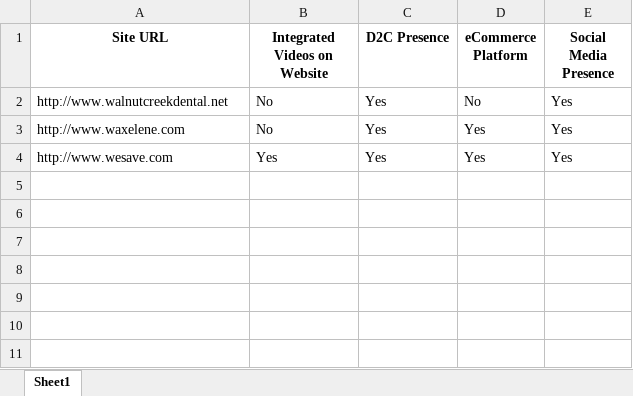
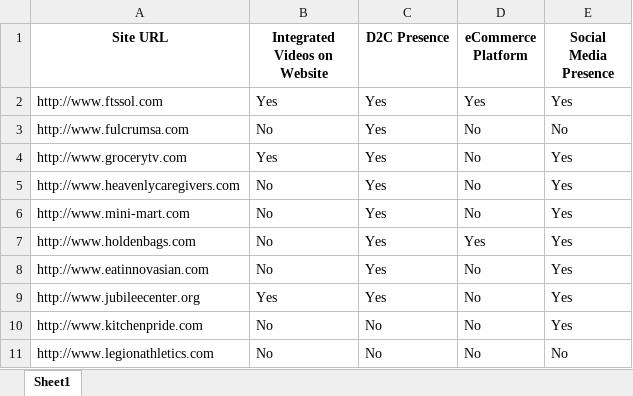
Before and after one commit to Nimesh8848/ParallelProcessing, an Excel workbook: Batches/Batch_3.xlsx, sheet Sheet1, drawn as a sheet; values as stored, in another font and other column widths than the file's, no borders; addresses are those after the commit; the diff names each change by its address in the sheet, - before the commit and + after, or states it on an @@ line.

```diff
--- a/Batches/Batch_3.xlsx (sheet Sheet1)
+++ b/Batches/Batch_3.xlsx (sheet Sheet1)
+row 2: http://www.ftssol.com | Yes | Yes | Yes | Yes
+row 3: http://www.fulcrumsa.com | No | Yes | No | No
+row 4: http://www.grocerytv.com | Yes | Yes | No | Yes
-A5 (Site URL): http://www.walnutcreekdental.net
+A5 (Site URL): http://www.heavenlycaregivers.com
+row 6: http://www.mini-mart.com | No | Yes | No | Yes
-A7 (Site URL): http://www.waxelene.com
+A7 (Site URL): http://www.holdenbags.com
+row 8: http://www.eatinnovasian.com | No | Yes | No | Yes
-A9 (Site URL): http://www.wesave.com
+A9 (Site URL): http://www.jubileecenter.org
-D9 (eCommerce Platform): Yes
+D9 (eCommerce Platform): No
+row 10: http://www.kitchenpride.com | No | No | No | Yes
+row 11: http://www.legionathletics.com | No | No | No | No
```
Also changed, not shown: Batches/Batch_1.xlsx, Batches/Batch_2.xlsx, 7 other files.
